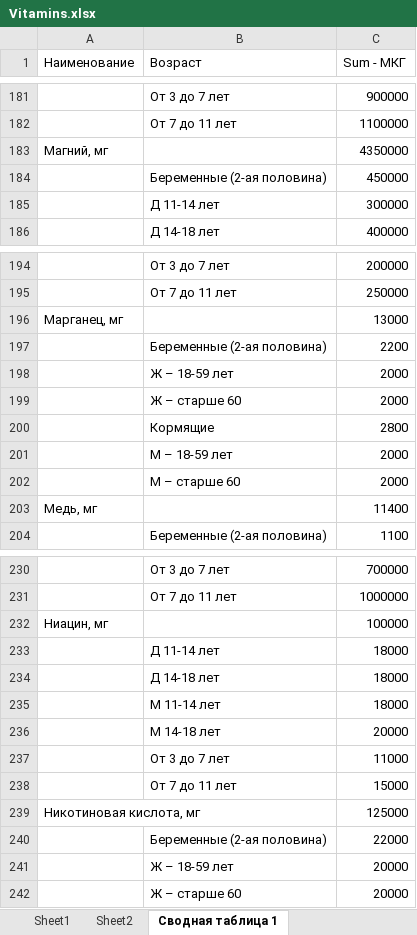
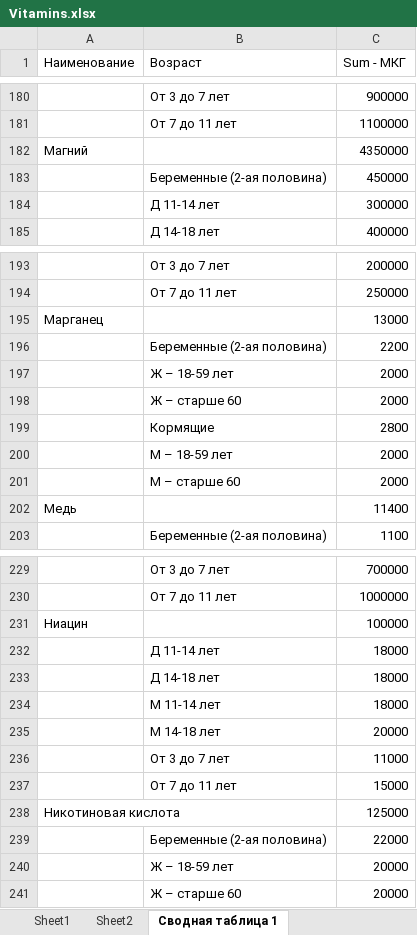
Before and after one commit to Galabut/ration, an Excel workbook: Vitamins.xlsx, sheet Сводная таблица 1, drawn as a sheet; only a part is shown, gaps mark what is left out; values as stored, in another font and other column widths than the file's, no borders; addresses are those after the commit; the diff covers the shown part only; the diff names each change by its address in the sheet, - before the commit and + after, or states it on an @@ line.

```diff
--- a/Vitamins.xlsx (sheet Сводная таблица 1)
+++ b/Vitamins.xlsx (sheet Сводная таблица 1)
-A182 (Наименование): Магний, мг
+A182 (Наименование): Магний
-A195 (Наименование): Марганец, мг
+A195 (Наименование): Марганец
-A202 (Наименование): Медь, мг
+A202 (Наименование): Медь
-A231 (Наименование): Ниацин, мг
+A231 (Наименование): Ниацин
-A238 (Наименование): Никотиновая кислота, мг
+A238 (Наименование): Никотиновая кислота
```
Also changed, not shown: 2 added rows, 4 removed rows, 10 moved rows and 25 edited cells elsewhere in this sheet, sheet Sheet2, hidden cells, 16 other files.
